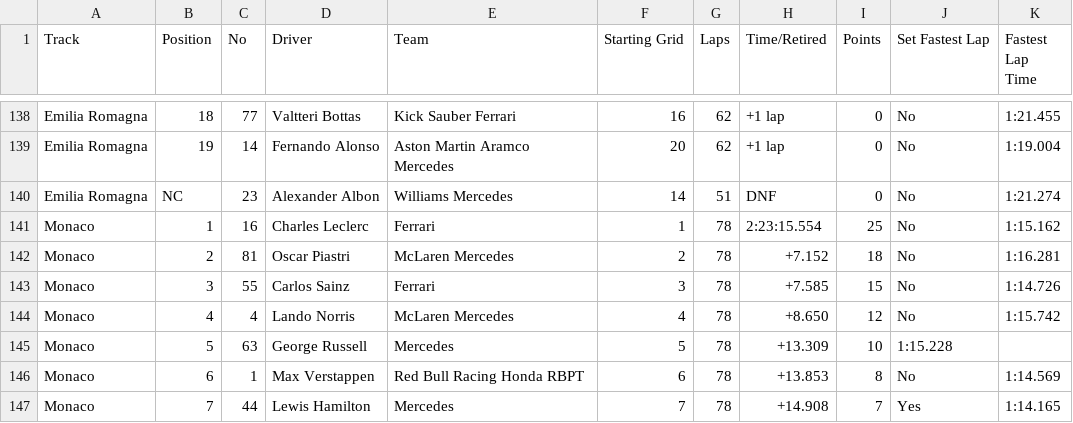
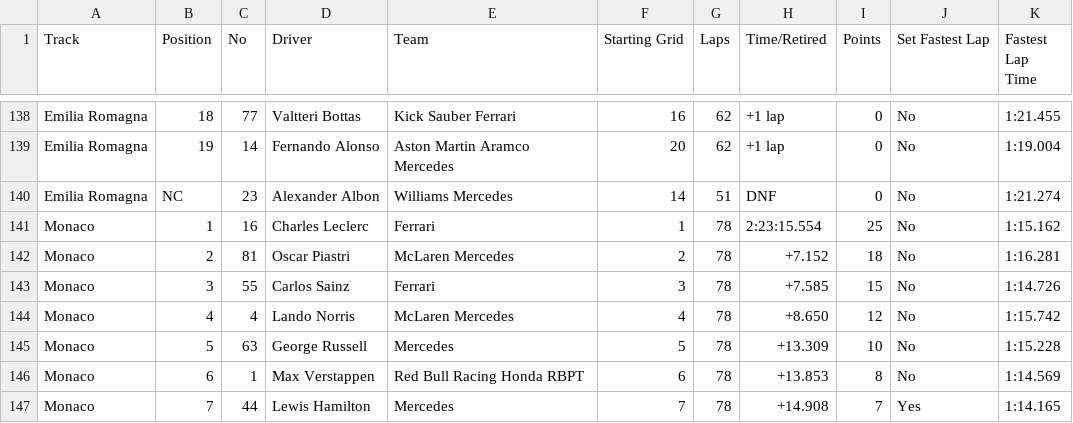
Before and after one commit to toUpperCase78/formula1-datasets, a CSV file: Formula1_2024season_raceResults.csv, drawn as a sheet; only a part is shown, gaps mark what is left out.

Commit message:
F1 2024 Season Race Results (8 of 24 Rounds)

```diff
--- a/Formula1_2024season_raceResults.csv
+++ b/Formula1_2024season_raceResults.csv
@@ -144,3 +144,3 @@ Monaco,3,55,Carlos Sainz,Ferrari,3,78,+7.585,15,No,1:14.726
 Monaco,4,4,Lando Norris,McLaren Mercedes,4,78,+8.650,12,No,1:15.742
-Monaco,5,63,George Russell,Mercedes,5,78,+13.309,10,1:15.228
+Monaco,5,63,George Russell,Mercedes,5,78,+13.309,10,No,1:15.228
 Monaco,6,1,Max Verstappen,Red Bull Racing Honda RBPT,6,78,+13.853,8,No,1:14.569
```
